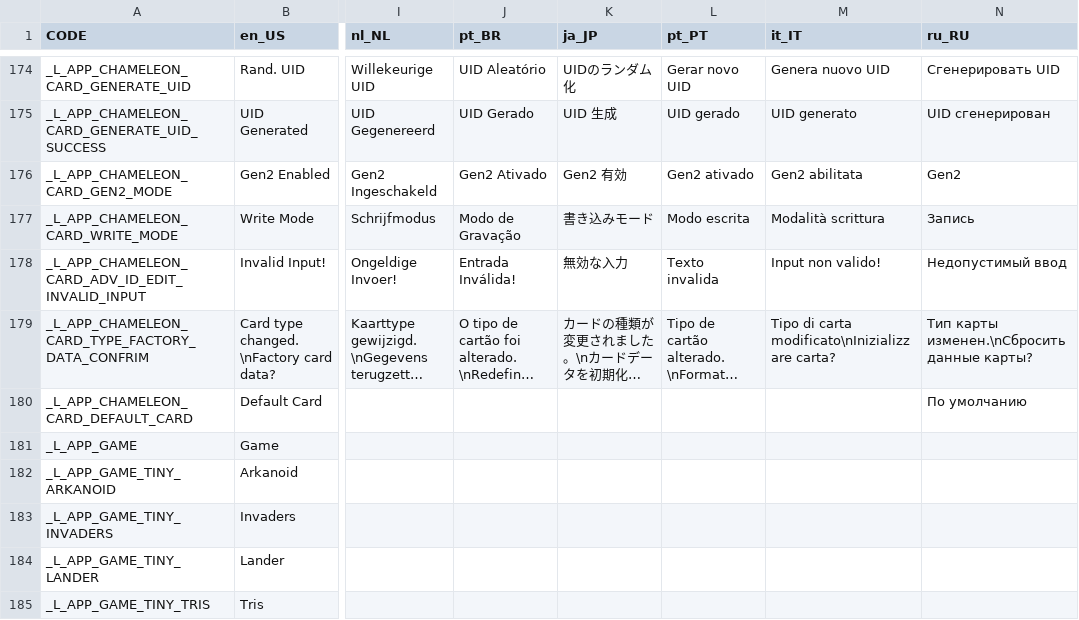
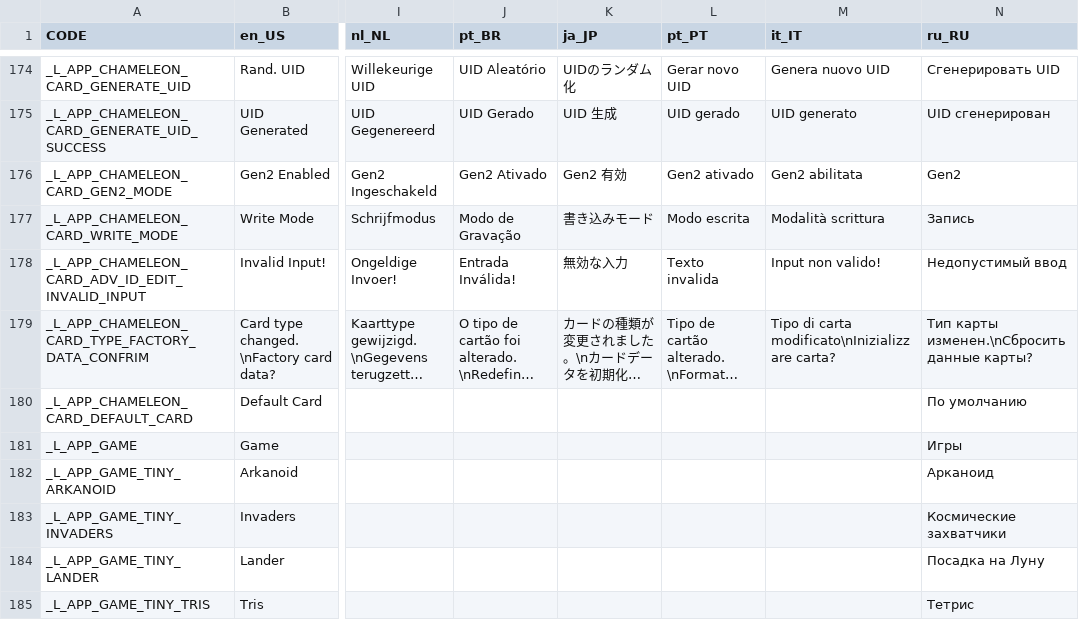
Before and after one commit to solosky/pixl.js, a CSV file: fw/data/i18n.csv, drawn as a sheet; only a part is shown, gaps mark what is left out; long unchanged cells end in …; the diff names each change by its address in the sheet, - before the commit and + after, or states it on an @@ line.

```diff
--- a/fw/data/i18n.csv
+++ b/fw/data/i18n.csv
-N181 (ru_RU): (empty)
+N181 (ru_RU): Игры
-N182 (ru_RU): (empty)
+N182 (ru_RU): Арканоид
-N183 (ru_RU): (empty)
+N183 (ru_RU): Космические захватчики
-N184 (ru_RU): (empty)
+N184 (ru_RU): Посадка на Луну
-N185 (ru_RU): (empty)
+N185 (ru_RU): Тетрис
```
Also changed, not shown: 2 other files.
